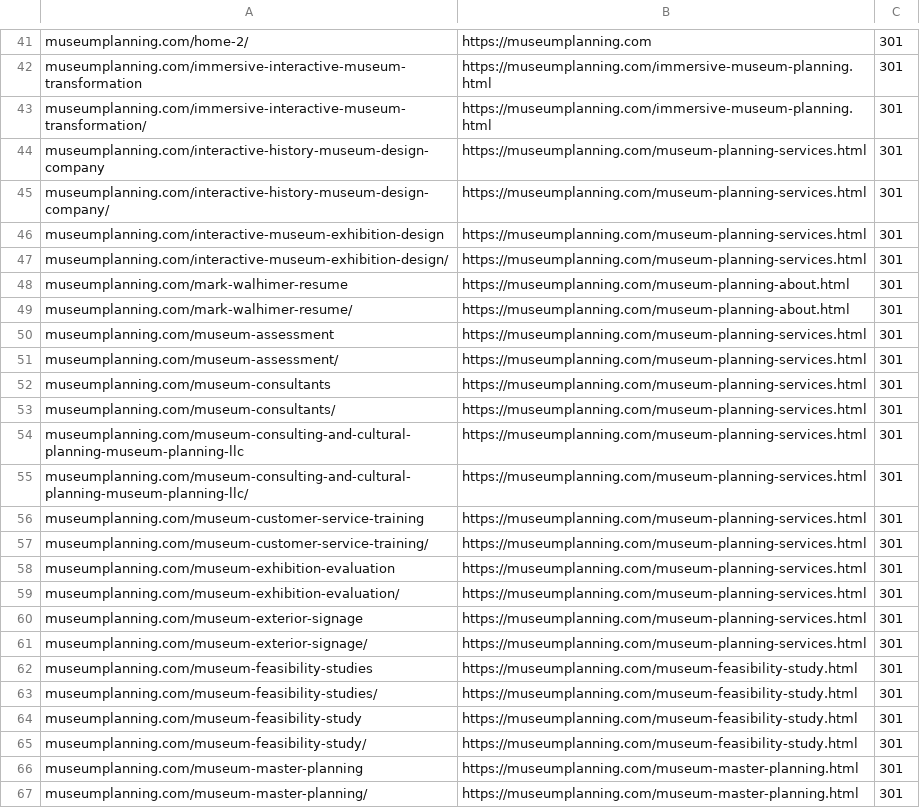
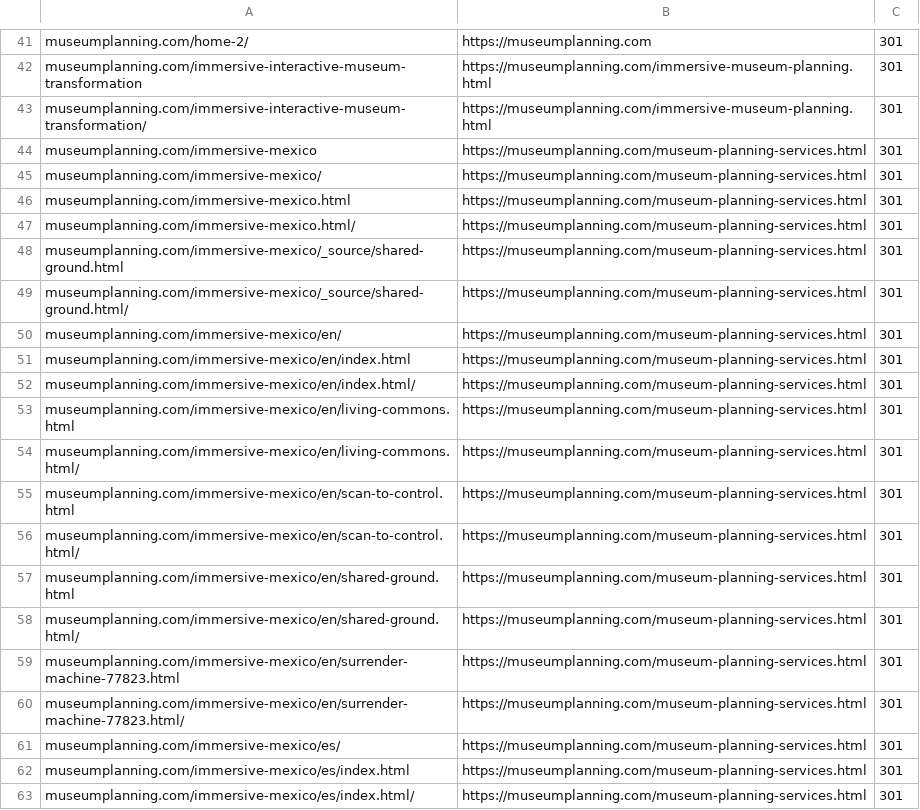
Before and after one commit to Museum-Planning-LLC/website-2.0, a CSV file: redirects/cloudflare-bulk-redirects.csv, drawn as a sheet; only a part is shown, gaps mark what is left out; the shorter side is filled out with more unchanged rows; the diff covers the shown part only; the diff names each change by its address in the sheet, - before the commit and + after, or states it on an @@ line.

```diff
--- a/redirects/cloudflare-bulk-redirects.csv
+++ b/redirects/cloudflare-bulk-redirects.csv
+row 44: museumplanning.com/immersive-mexico | https://museumplanning.com/museum-planning-services.html | 301
+row 45: museumplanning.com/immersive-mexico/ | https://museumplanning.com/museum-planning-services.html | 301
+row 46: museumplanning.com/immersive-mexico.html | https://museumplanning.com/museum-planning-services.html | 301
+row 47: museumplanning.com/immersive-mexico.html/ | https://museumplanning.com/museum-planning-services.html | 301
+row 48: museumplanning.com/immersive-mexico/_source/shared-ground.html | https://museumplanning.com/museum-planning-services.html | 301
+row 49: museumplanning.com/immersive-mexico/_source/shared-ground.html/ | https://museumplanning.com/museum-planning-services.html | 301
+row 50: museumplanning.com/immersive-mexico/en/ | https://museumplanning.com/museum-planning-services.html | 301
+row 51: museumplanning.com/immersive-mexico/en/index.html | https://museumplanning.com/museum-planning-services.html | 301
+row 52: museumplanning.com/immersive-mexico/en/index.html/ | https://museumplanning.com/museum-planning-services.html | 301
+row 53: museumplanning.com/immersive-mexico/en/living-commons.html | https://museumplanning.com/museum-planning-services.html | 301
+row 54: museumplanning.com/immersive-mexico/en/living-commons.html/ | https://museumplanning.com/museum-planning-services.html | 301
+row 55: museumplanning.com/immersive-mexico/en/scan-to-control.html | https://museumplanning.com/museum-planning-services.html | 301
+row 56: museumplanning.com/immersive-mexico/en/scan-to-control.html/ | https://museumplanning.com/museum-planning-services.html | 301
+row 57: museumplanning.com/immersive-mexico/en/shared-ground.html | https://museumplanning.com/museum-planning-services.html | 301
+row 58: museumplanning.com/immersive-mexico/en/shared-ground.html/ | https://museumplanning.com/museum-planning-services.html | 301
+row 59: museumplanning.com/immersive-mexico/en/surrender-machine-77823.html | https://museumplanning.com/museum-planning-services.html | 301
+row 60: museumplanning.com/immersive-mexico/en/surrender-machine-77823.html/ | https://museumplanning.com/museum-planning-services.html | 301
+row 61: museumplanning.com/immersive-mexico/es/ | https://museumplanning.com/museum-planning-services.html | 301
+row 62: museumplanning.com/immersive-mexico/es/index.html | https://museumplanning.com/museum-planning-services.html | 301
+row 63: museumplanning.com/immersive-mexico/es/index.html/ | https://museumplanning.com/museum-planning-services.html | 301
```
Also changed, not shown: 26 added rows elsewhere in this file, 33 other files.
